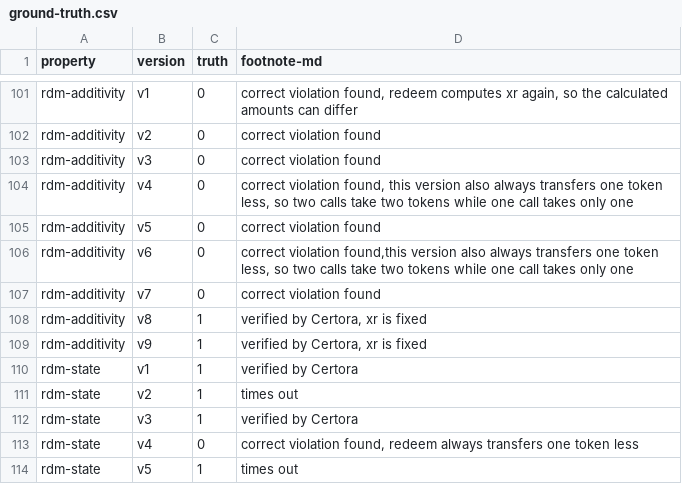
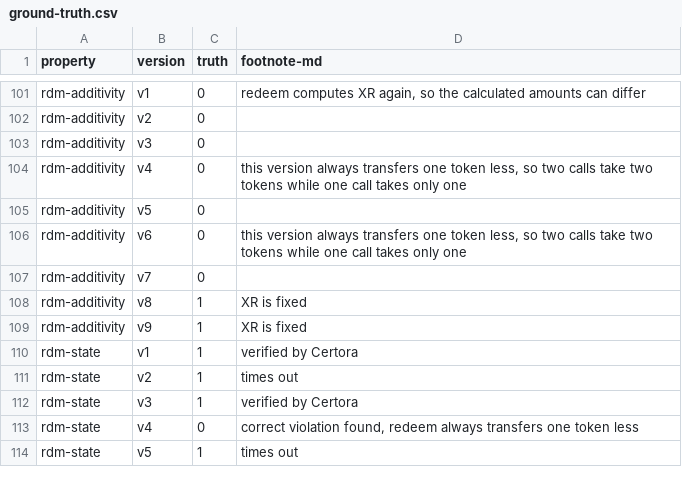
Before and after one commit to bitbart/contracts-verification-benchmark, a CSV file: contracts/lending-protocol/ground-truth.csv, drawn as a sheet; only a part is shown, gaps mark what is left out; the diff covers the shown part only; the diff names each change by its address in the sheet, - before the commit and + after, or states it on an @@ line.

```diff
--- a/contracts/lending-protocol/ground-truth.csv
+++ b/contracts/lending-protocol/ground-truth.csv
-D101 (footnote-md): correct violation found, redeem computes xr again, so…
+D101 (footnote-md): redeem computes XR again, so…
-D102:D103 (footnote-md): correct violation found
+D102:D103 (footnote-md): (empty)
-D104 (footnote-md): correct violation found, this version also always transfers…
+D104 (footnote-md): this version always transfers…
-D105 (footnote-md): correct violation found
+D105 (footnote-md): (empty)
-D106 (footnote-md): correct violation found,this version also always transfers…
+D106 (footnote-md): this version always transfers…
-D107 (footnote-md): correct violation found
+D107 (footnote-md): (empty)
-D108:D109 (footnote-md): verified by Certora, xr is fixed
+D108:D109 (footnote-md): XR is fixed
```
Also changed, not shown: 54 edited cells elsewhere in this file, 4 other files.
